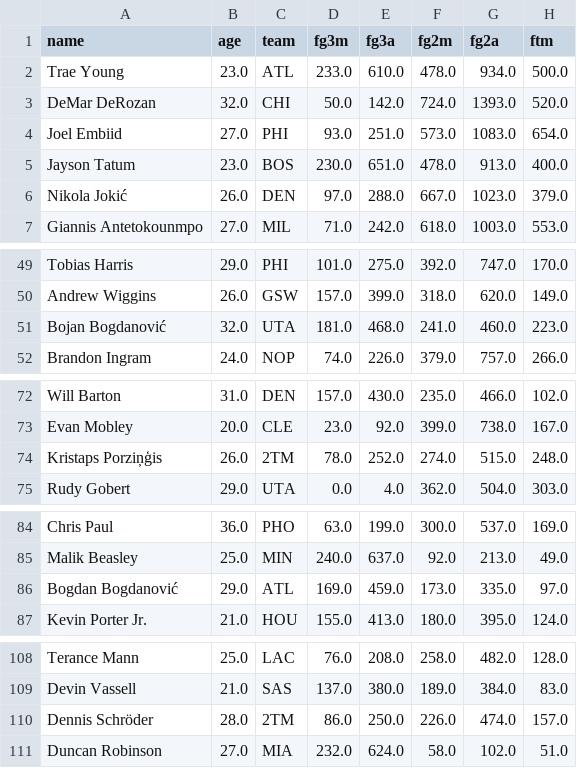
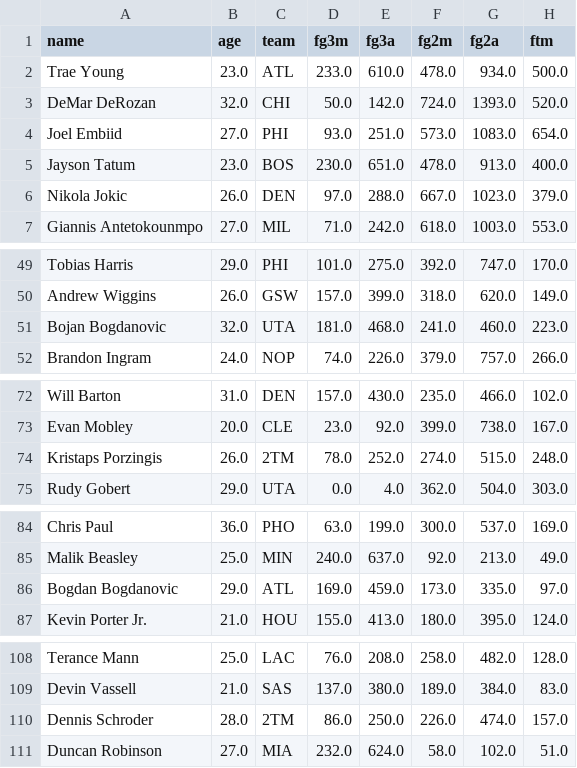
Before and after one commit to abrahme/nba_functional_analysis, a CSV file: data/validation_player_data.csv, drawn as a sheet; only a part is shown, gaps mark what is left out; the diff covers the shown part only; the diff names each change by its address in the sheet, - before the commit and + after, or states it on an @@ line.

```diff
--- a/data/validation_player_data.csv
+++ b/data/validation_player_data.csv
-A6 (name): Nikola Jokić
+A6 (name): Nikola Jokic
-A51 (name): Bojan Bogdanović
+A51 (name): Bojan Bogdanovic
-A74 (name): Kristaps Porziņģis
+A74 (name): Kristaps Porzingis
-A86 (name): Bogdan Bogdanović
+A86 (name): Bogdan Bogdanovic
-A110 (name): Dennis Schröder
+A110 (name): Dennis Schroder
```
Also changed, not shown: 46 edited cells elsewhere in this file, data/injury_data.csv, 3 other files.
